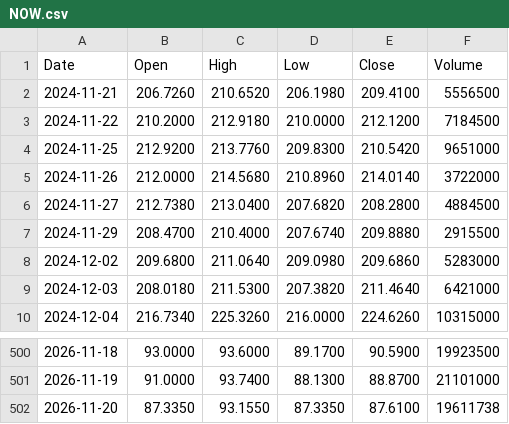
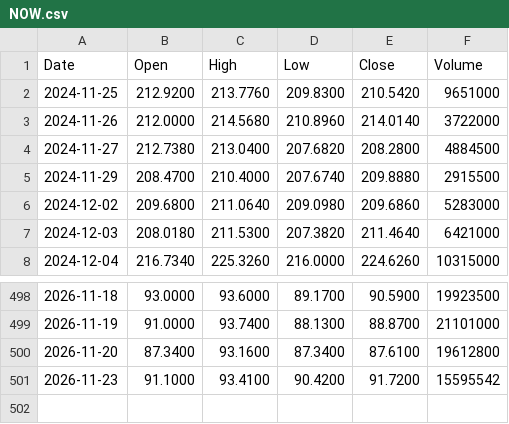
Before and after one commit to rahulkumar128-svg/Kursdaten, a CSV file: data/NOW.csv, drawn as a sheet; only a part is shown, gaps mark what is left out.

```diff
--- a/data/NOW.csv
+++ b/data/NOW.csv
@@ -1,4 +1,2 @@
 Date,Open,High,Low,Close,Volume
-2024-11-21,206.7260,210.6520,206.1980,209.4100,5556500
-2024-11-22,210.2000,212.9180,210.0000,212.1200,7184500
 2024-11-25,212.9200,213.7760,209.8300,210.5420,9651000
@@ -501,2 +499,3 @@ Date,Open,High,Low,Close,Volume
 2026-11-19,91.0000,93.7400,88.1300,88.8700,21101000
-2026-11-20,87.3350,93.1550,87.3350,87.6100,19611738
+2026-11-20,87.3400,93.1600,87.3400,87.6100,19612800
+2026-11-23,91.1000,93.4100,90.4200,91.7200,15595542
```
Also changed, not shown: data/EURUSD=X.csv, data/FB2A.DE.csv, 20 other files.
